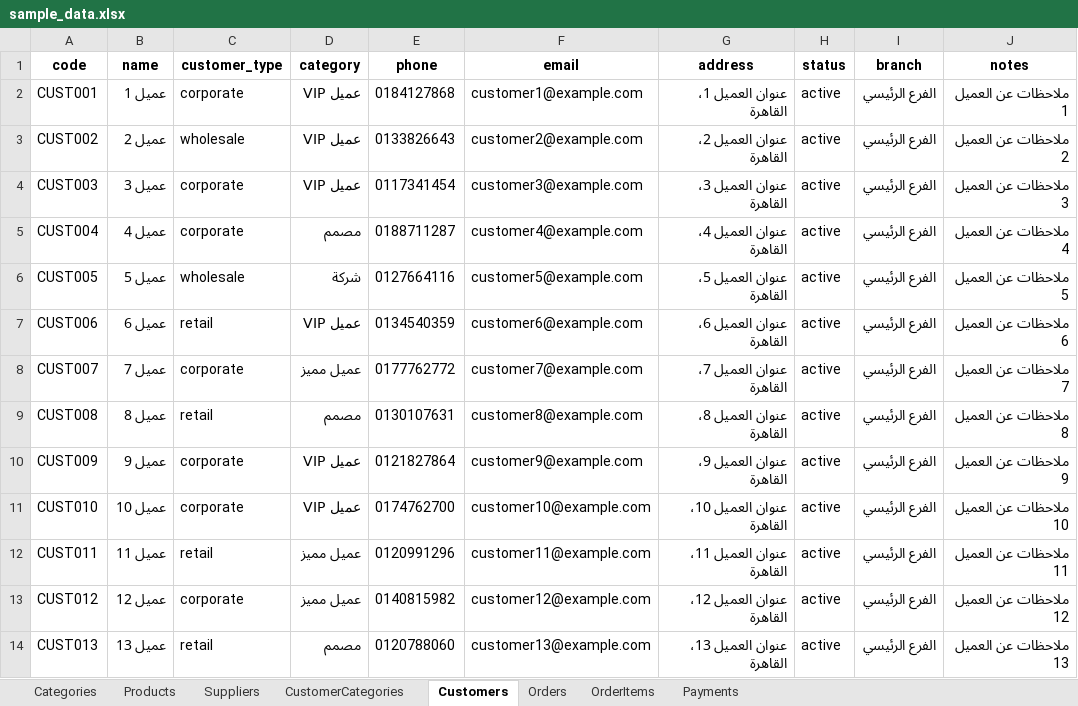
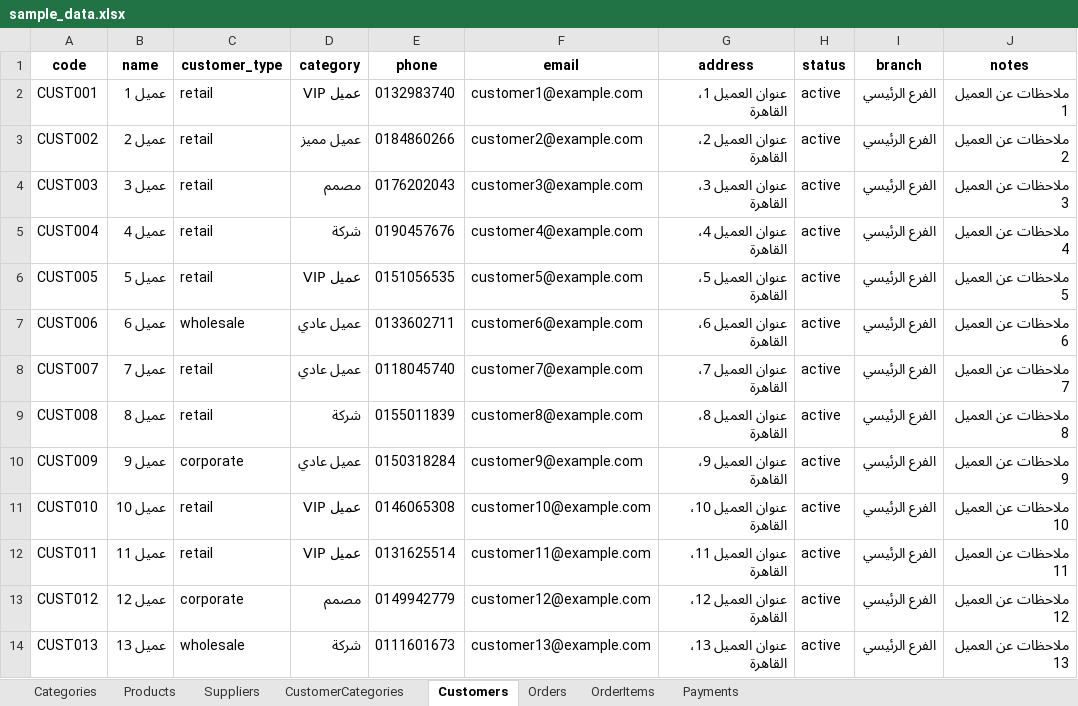
Before and after one commit to zakeetahawi/crm.elkhawaga, an Excel workbook: data_files/sample_data.xlsx, sheet Customers, drawn as a sheet; only a part is shown; values as stored, in another font and other column widths than the file's, no borders; the diff covers the shown part only; the diff names each change by its address in the sheet, - before the commit and + after, or states it on an @@ line.

```diff
--- a/data_files/sample_data.xlsx (sheet Customers)
+++ b/data_files/sample_data.xlsx (sheet Customers)
-C2 (customer_type): corporate
+C2 (customer_type): retail
-E2 (phone): 0184127868
+E2 (phone): 0132983740
-C3 (customer_type): wholesale
+C3 (customer_type): retail
-D3 (category): عميل VIP
+D3 (category): عميل مميز
-E3 (phone): 0133826643
+E3 (phone): 0184860266
-C4:C5 (customer_type): corporate
+C4:C5 (customer_type): retail
-D4 (category): عميل VIP
+D4 (category): مصمم
-E4 (phone): 0117341454
+E4 (phone): 0176202043
-D5 (category): مصمم
+D5 (category): شركة
-E5 (phone): 0188711287
+E5 (phone): 0190457676
-C6 (customer_type): wholesale
+C6 (customer_type): retail
-D6 (category): شركة
+D6 (category): عميل VIP
-E6 (phone): 0127664116
+E6 (phone): 0151056535
-C7 (customer_type): retail
+C7 (customer_type): wholesale
-D7 (category): عميل VIP
+D7 (category): عميل عادي
-E7 (phone): 0134540359
+E7 (phone): 0133602711
-C8 (customer_type): corporate
+C8 (customer_type): retail
-D8 (category): عميل مميز
+D8 (category): عميل عادي
-E8 (phone): 0177762772
+E8 (phone): 0118045740
-D9 (category): مصمم
+D9 (category): شركة
-E9 (phone): 0130107631
+E9 (phone): 0155011839
-D10 (category): عميل VIP
+D10 (category): عميل عادي
-E10 (phone): 0121827864
+E10 (phone): 0150318284
-C11 (customer_type): corporate
+C11 (customer_type): retail
-E11 (phone): 0174762700
+E11 (phone): 0146065308
-D12 (category): عميل مميز
+D12 (category): عميل VIP
-E12 (phone): 0120991296
+E12 (phone): 0131625514
-D13 (category): عميل مميز
+D13 (category): مصمم
-E13 (phone): 0140815982
+E13 (phone): 0149942779
-C14 (customer_type): retail
+C14 (customer_type): wholesale
-D14 (category): مصمم
+D14 (category): شركة
-E14 (phone): 0120788060
+E14 (phone): 0111601673
```
Also changed, not shown: 91 edited cells elsewhere in this sheet, sheet OrderItems, sheet Orders, sheet Products, sheet Payments, sheet Suppliers, 59 other files.
